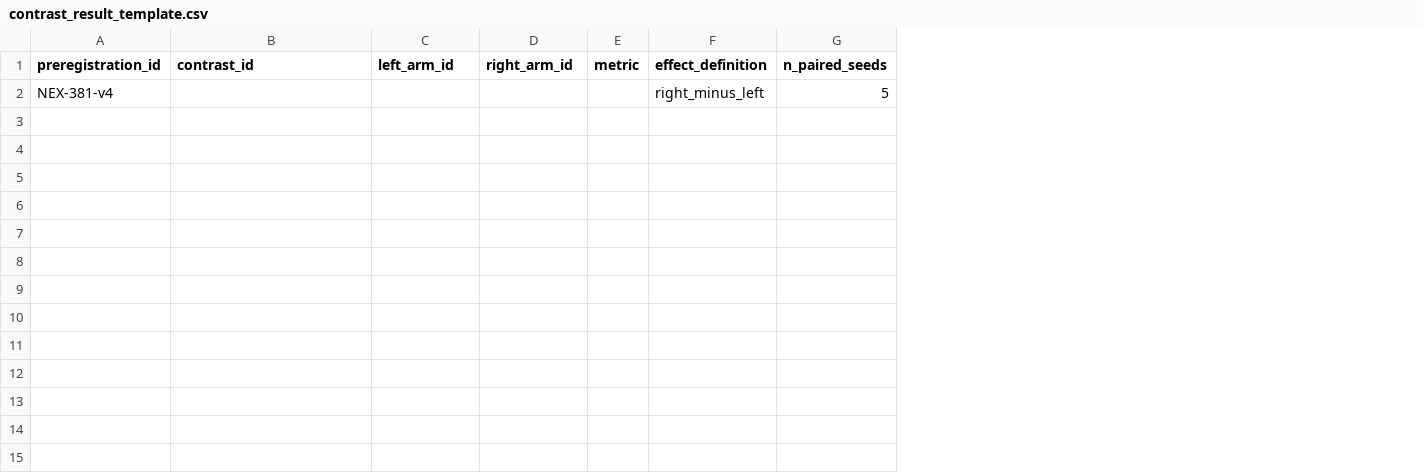
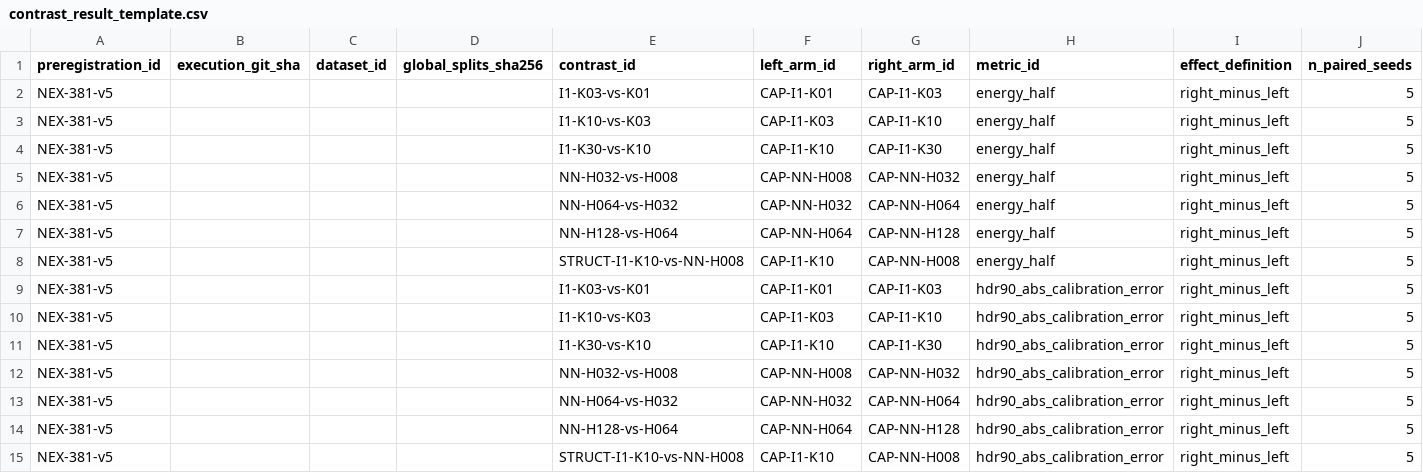
Before and after one commit to HuAzurestar/learnable-sde-for-movement-prediction, a CSV file: experiments/capacity_preregistration/contrast_result_template.csv, drawn as a sheet; only a part is shown; removed rows and columns are numbered as before the commit, all else as after; rows hold the shown columns only; the diff names each change by its address in the sheet, - before the commit and + after, or states it on an @@ line.

```diff
--- a/experiments/capacity_preregistration/contrast_result_template.csv
+++ b/experiments/capacity_preregistration/contrast_result_template.csv
+column B (execution_git_sha), empty
+column C (dataset_id), empty
+column D (global_splits_sha256), empty
-column E (metric), empty
+column H (metric_id), empty
-row 2: NEX-381-v4 |  |  |  |  | right_minus_left | 5
+row 2: NEX-381-v5 |  |  |  | I1-K03-vs-K01 | CAP-I1-K01 | CAP-I1-K03 | energy_half | right_minus_left | 5
+row 3: NEX-381-v5 |  |  |  | I1-K10-vs-K03 | CAP-I1-K03 | CAP-I1-K10 | energy_half | right_minus_left | 5
+row 4: NEX-381-v5 |  |  |  | I1-K30-vs-K10 | CAP-I1-K10 | CAP-I1-K30 | energy_half | right_minus_left | 5
+row 5: NEX-381-v5 |  |  |  | NN-H032-vs-H008 | CAP-NN-H008 | CAP-NN-H032 | energy_half | right_minus_left | 5
+row 6: NEX-381-v5 |  |  |  | NN-H064-vs-H032 | CAP-NN-H032 | CAP-NN-H064 | energy_half | right_minus_left | 5
+row 7: NEX-381-v5 |  |  |  | NN-H128-vs-H064 | CAP-NN-H064 | CAP-NN-H128 | energy_half | right_minus_left | 5
+row 8: NEX-381-v5 |  |  |  | STRUCT-I1-K10-vs-NN-H008 | CAP-I1-K10 | CAP-NN-H008 | energy_half | right_minus_left | 5
+row 9: NEX-381-v5 |  |  |  | I1-K03-vs-K01 | CAP-I1-K01 | CAP-I1-K03 | hdr90_abs_calibration_error | right_minus_left | 5
+row 10: NEX-381-v5 |  |  |  | I1-K10-vs-K03 | CAP-I1-K03 | CAP-I1-K10 | hdr90_abs_calibration_error | right_minus_left | 5
+row 11: NEX-381-v5 |  |  |  | I1-K30-vs-K10 | CAP-I1-K10 | CAP-I1-K30 | hdr90_abs_calibration_error | right_minus_left | 5
+row 12: NEX-381-v5 |  |  |  | NN-H032-vs-H008 | CAP-NN-H008 | CAP-NN-H032 | hdr90_abs_calibration_error | right_minus_left | 5
+row 13: NEX-381-v5 |  |  |  | NN-H064-vs-H032 | CAP-NN-H032 | CAP-NN-H064 | hdr90_abs_calibration_error | right_minus_left | 5
+row 14: NEX-381-v5 |  |  |  | NN-H128-vs-H064 | CAP-NN-H064 | CAP-NN-H128 | hdr90_abs_calibration_error | right_minus_left | 5
+row 15: NEX-381-v5 |  |  |  | STRUCT-I1-K10-vs-NN-H008 | CAP-I1-K10 | CAP-NN-H008 | hdr90_abs_calibration_error | right_minus_left | 5
```
Also changed, not shown: experiments/capacity_preregistration/result_template.csv, 5 other files.
